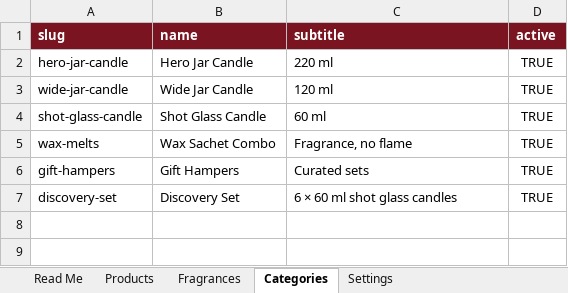
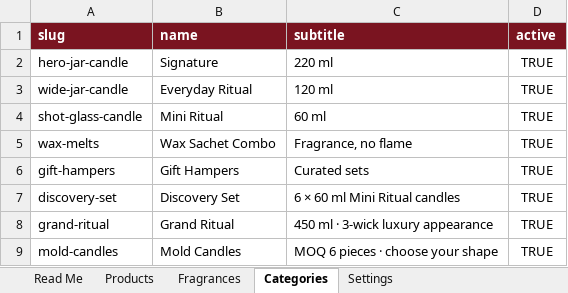
Before and after one commit to mysaarituals/mysaa_website, an Excel workbook: data/mysaa_products.xlsx, sheet Categories, drawn as a sheet; values as stored, in another font and other column widths than the file's, no borders; the diff names each change by its address in the sheet, - before the commit and + after, or states it on an @@ line.

```diff
--- a/data/mysaa_products.xlsx (sheet Categories)
+++ b/data/mysaa_products.xlsx (sheet Categories)
-B2 (name): Hero Jar Candle
+B2 (name): Signature
-B3 (name): Wide Jar Candle
+B3 (name): Everyday Ritual
-B4 (name): Shot Glass Candle
+B4 (name): Mini Ritual
-C7 (subtitle): 6 × 60 ml shot glass candles
+C7 (subtitle): 6 × 60 ml Mini Ritual candles
+row 8: grand-ritual | Grand Ritual | 450 ml · 3-wick luxury appearance | TRUE
+row 9: mold-candles | Mold Candles | MOQ 6 pieces · choose your shape | TRUE
```
Also changed, not shown: sheet Products, sheet Settings, sheet Read Me, sheet Fragrances, 10 other files.
